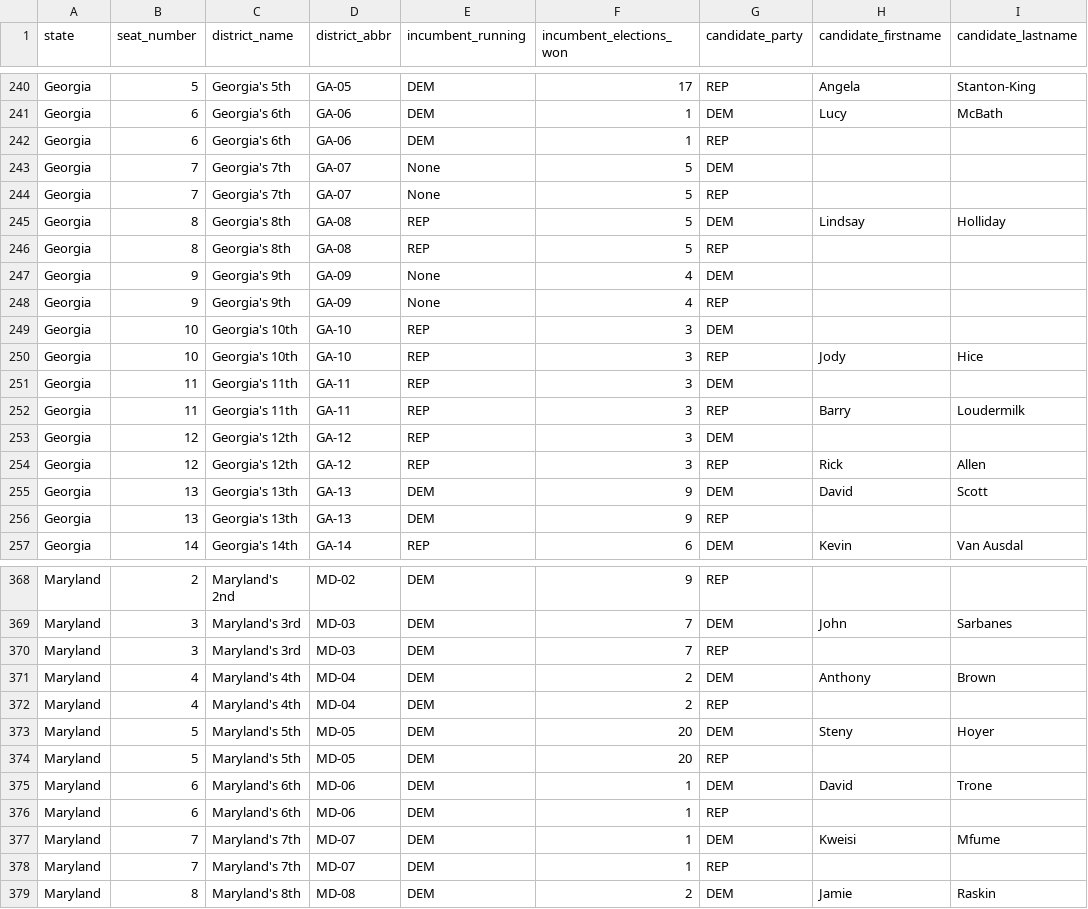
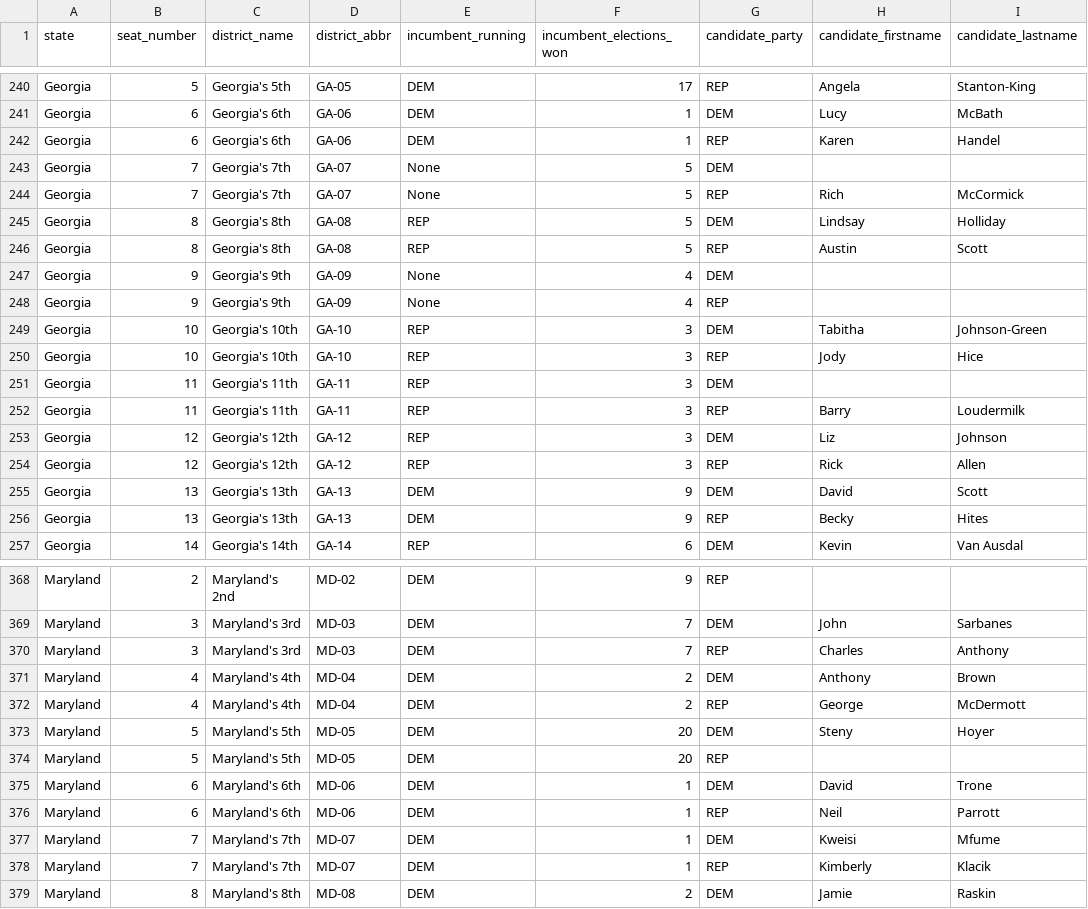
Before and after one commit to thisismactan/USA-2020, a CSV file: data/house_candidates.csv, drawn as a sheet; only a part is shown, gaps mark what is left out; the diff covers the shown part only.

```diff
--- a/data/house_candidates.csv
+++ b/data/house_candidates.csv
@@ -241,10 +241,10 @@ Georgia,5,Georgia's 5th,GA-05,DEM,17,REP,Angela,Stanton-King
 Georgia,6,Georgia's 6th,GA-06,DEM,1,DEM,Lucy,McBath
-Georgia,6,Georgia's 6th,GA-06,DEM,1,REP,,
+Georgia,6,Georgia's 6th,GA-06,DEM,1,REP,Karen,Handel
 Georgia,7,Georgia's 7th,GA-07,None,5,DEM,,
-Georgia,7,Georgia's 7th,GA-07,None,5,REP,,
+Georgia,7,Georgia's 7th,GA-07,None,5,REP,Rich,McCormick
 Georgia,8,Georgia's 8th,GA-08,REP,5,DEM,Lindsay,Holliday
-Georgia,8,Georgia's 8th,GA-08,REP,5,REP,,
+Georgia,8,Georgia's 8th,GA-08,REP,5,REP,Austin,Scott
 Georgia,9,Georgia's 9th,GA-09,None,4,DEM,,
 Georgia,9,Georgia's 9th,GA-09,None,4,REP,,
-Georgia,10,Georgia's 10th,GA-10,REP,3,DEM,,
+Georgia,10,Georgia's 10th,GA-10,REP,3,DEM,Tabitha,Johnson-Green
 Georgia,10,Georgia's 10th,GA-10,REP,3,REP,Jody,Hice
@@ -252,6 +252,6 @@ Georgia,11,Georgia's 11th,GA-11,REP,3,DEM,,
 Georgia,11,Georgia's 11th,GA-11,REP,3,REP,Barry,Loudermilk
-Georgia,12,Georgia's 12th,GA-12,REP,3,DEM,,
+Georgia,12,Georgia's 12th,GA-12,REP,3,DEM,Liz,Johnson
 Georgia,12,Georgia's 12th,GA-12,REP,3,REP,Rick,Allen
 Georgia,13,Georgia's 13th,GA-13,DEM,9,DEM,David,Scott
-Georgia,13,Georgia's 13th,GA-13,DEM,9,REP,,
+Georgia,13,Georgia's 13th,GA-13,DEM,9,REP,Becky,Hites
 Georgia,14,Georgia's 14th,GA-14,REP,6,DEM,Kevin,Van Ausdal
@@ -369,5 +369,5 @@ Maryland,2,Maryland's 2nd,MD-02,DEM,9,REP,,
 Maryland,3,Maryland's 3rd,MD-03,DEM,7,DEM,John,Sarbanes
-Maryland,3,Maryland's 3rd,MD-03,DEM,7,REP,,
+Maryland,3,Maryland's 3rd,MD-03,DEM,7,REP,Charles,Anthony
 Maryland,4,Maryland's 4th,MD-04,DEM,2,DEM,Anthony,Brown
-Maryland,4,Maryland's 4th,MD-04,DEM,2,REP,,
+Maryland,4,Maryland's 4th,MD-04,DEM,2,REP,George,McDermott
 Maryland,5,Maryland's 5th,MD-05,DEM,20,DEM,Steny,Hoyer
@@ -375,5 +375,5 @@ Maryland,5,Maryland's 5th,MD-05,DEM,20,REP,,
 Maryland,6,Maryland's 6th,MD-06,DEM,1,DEM,David,Trone
-Maryland,6,Maryland's 6th,MD-06,DEM,1,REP,,
+Maryland,6,Maryland's 6th,MD-06,DEM,1,REP,Neil,Parrott
 Maryland,7,Maryland's 7th,MD-07,DEM,1,DEM,Kweisi,Mfume
-Maryland,7,Maryland's 7th,MD-07,DEM,1,REP,,
+Maryland,7,Maryland's 7th,MD-07,DEM,1,REP,Kimberly,Klacik
 Maryland,8,Maryland's 8th,MD-08,DEM,2,DEM,Jamie,Raskin
```
Also changed, not shown: 67 edited cells elsewhere in this file, data/senate_candidates.csv, output/house_forecast_probability_history.csv, 6 other files.
